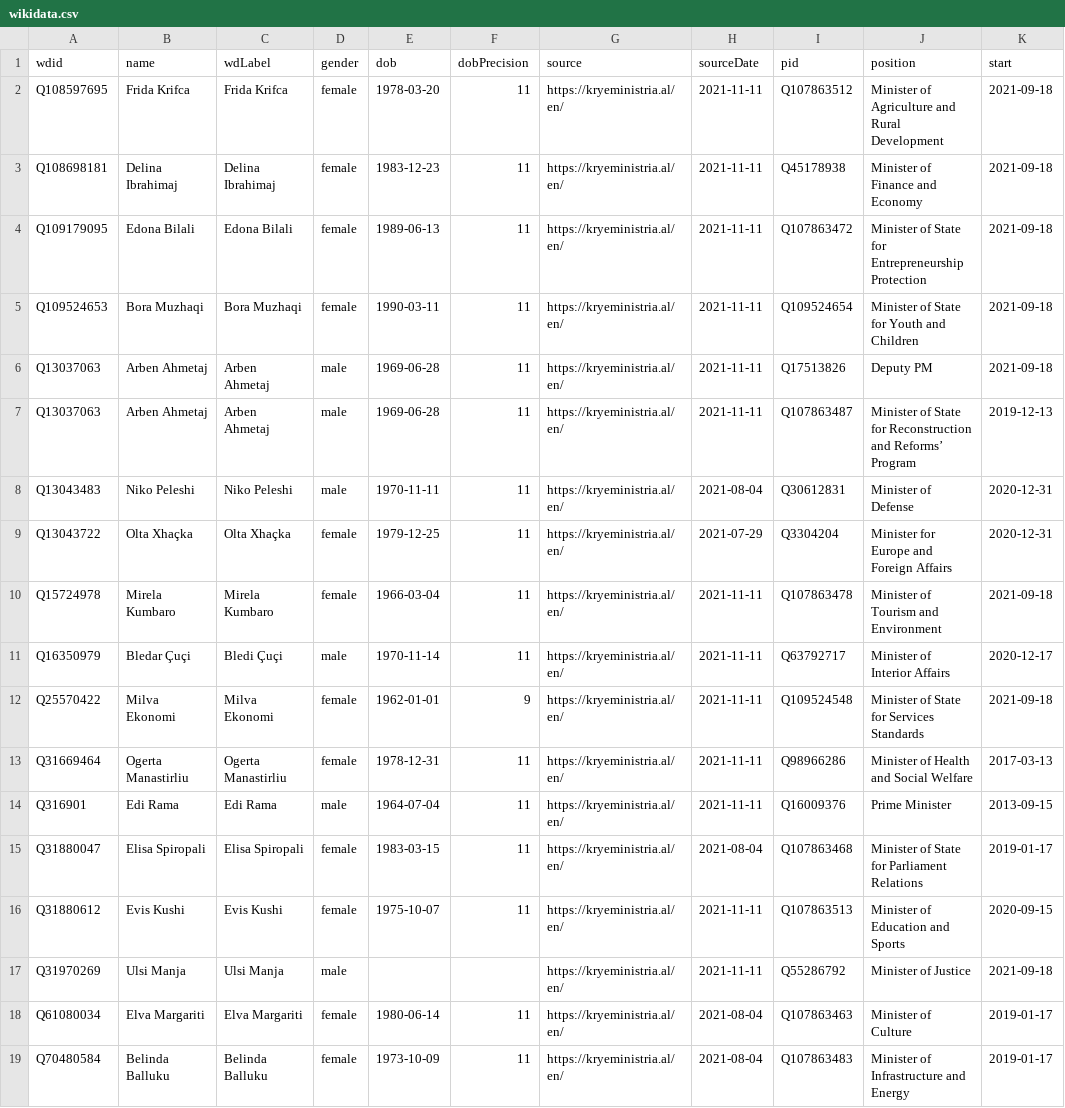
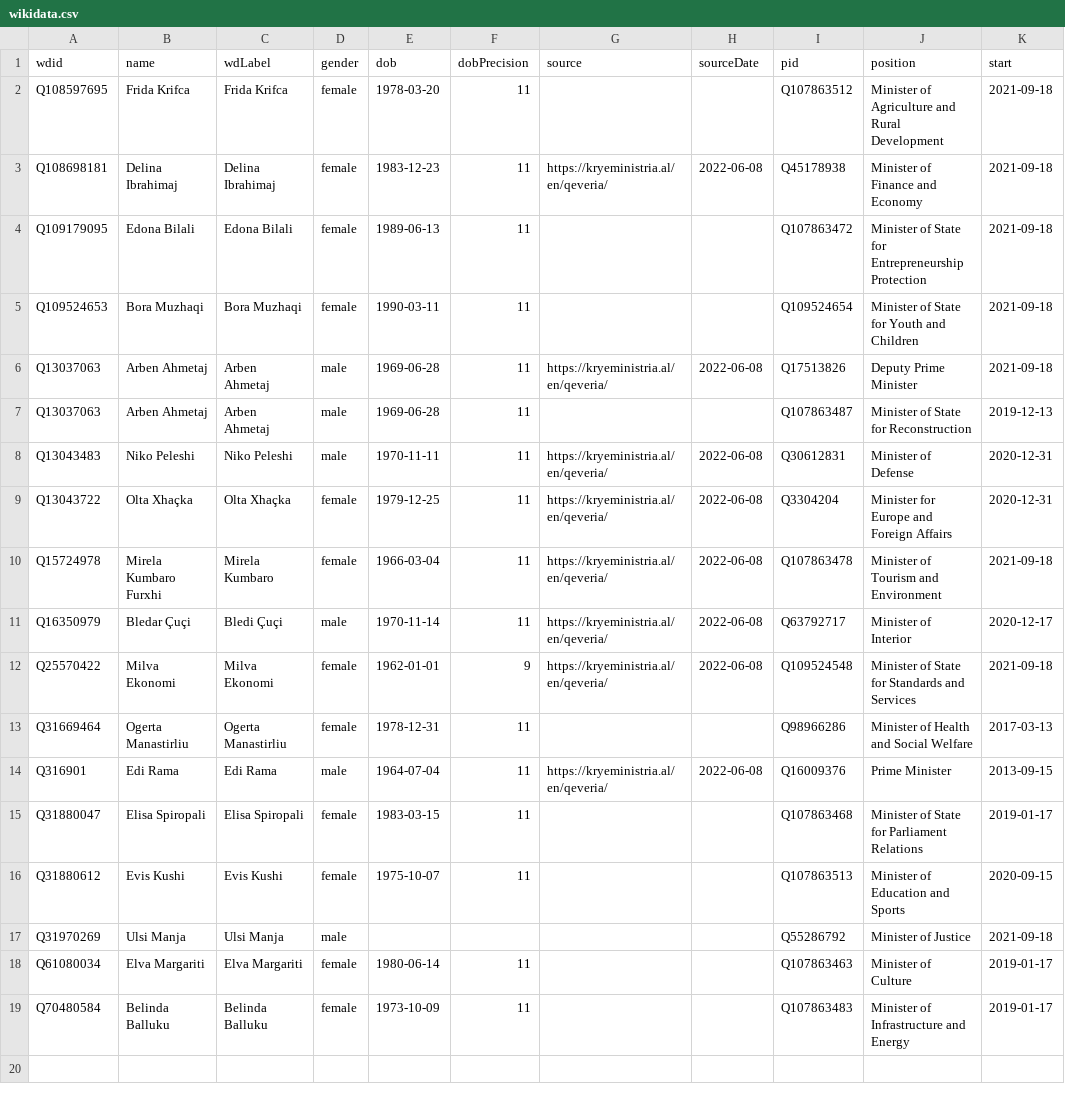
Before and after one commit to every-politician-scrapers/albania-cabinet, a CSV file: sources/official/wikidata.csv, drawn as a sheet; only a part is shown; the diff names each change by its address in the sheet, - before the commit and + after, or states it on an @@ line.

Commit message:
refresh data

```diff
--- a/sources/official/wikidata.csv
+++ b/sources/official/wikidata.csv
-G2 (source): https://kryeministria.al/en/
+G2 (source): (empty)
-H2 (sourceDate): 2021-11-11
+H2 (sourceDate): (empty)
-G3 (source): https://kryeministria.al/en/
+G3 (source): https://kryeministria.al/en/qeveria/
-H3 (sourceDate): 2021-11-11
+H3 (sourceDate): 2022-06-08
-G4:G5 (source): https://kryeministria.al/en/
+G4:G5 (source): (empty)
-H4:H5 (sourceDate): 2021-11-11
+H4:H5 (sourceDate): (empty)
-G6 (source): https://kryeministria.al/en/
+G6 (source): https://kryeministria.al/en/qeveria/
-H6 (sourceDate): 2021-11-11
+H6 (sourceDate): 2022-06-08
-J6 (position): Deputy PM
+J6 (position): Deputy Prime Minister
-G7 (source): https://kryeministria.al/en/
+G7 (source): (empty)
-H7 (sourceDate): 2021-11-11
+H7 (sourceDate): (empty)
-J7 (position): …for Reconstruction and Reforms’ Program
+J7 (position): …for Reconstruction
-G8:G12 (source): https://kryeministria.al/en/
+G8:G12 (source): https://kryeministria.al/en/qeveria/
-H8 (sourceDate): 2021-08-04
+H8 (sourceDate): 2022-06-08
-H9 (sourceDate): 2021-07-29
+H9 (sourceDate): 2022-06-08
-B10 (name): Mirela Kumbaro
+B10 (name): Mirela Kumbaro Furxhi
-H10:H12 (sourceDate): 2021-11-11
+H10:H12 (sourceDate): 2022-06-08
-J11 (position): Minister of Interior Affairs
+J11 (position): Minister of Interior
-J12 (position): Minister of State for Services Standards
+J12 (position): Minister of State for Standards and Services
-G13 (source): https://kryeministria.al/en/
+G13 (source): (empty)
-H13 (sourceDate): 2021-11-11
+H13 (sourceDate): (empty)
-G14 (source): https://kryeministria.al/en/
+G14 (source): https://kryeministria.al/en/qeveria/
-H14 (sourceDate): 2021-11-11
+H14 (sourceDate): 2022-06-08
-G15:G19 (source): https://kryeministria.al/en/
+G15:G19 (source): (empty)
-H15 (sourceDate): 2021-08-04
+H15 (sourceDate): (empty)
-H16:H17 (sourceDate): 2021-11-11
+H16:H17 (sourceDate): (empty)
-H18:H19 (sourceDate): 2021-08-04
+H18:H19 (sourceDate): (empty)
```
Also changed, not shown: sources/official/scraped.csv, 1 other file.
